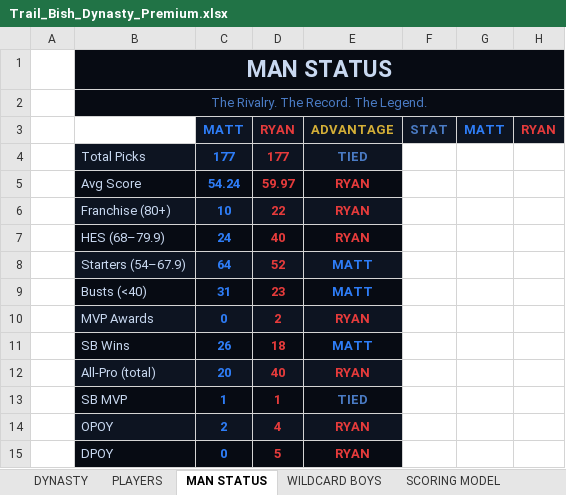
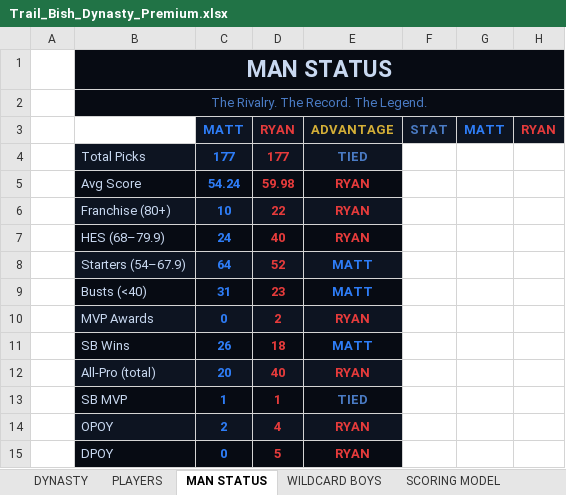
Before and after one commit to mtrail2420/Trail_Bish_Dynasty_v1, an Excel workbook: Trail_Bish_Dynasty_Premium.xlsx, sheet MAN STATUS, drawn as a sheet; values as stored, in another font and other column widths than the file's, no borders; the diff names each change by its address in the sheet, - before the commit and + after, or states it on an @@ line.

```diff
--- a/Trail_Bish_Dynasty_Premium.xlsx (sheet MAN STATUS)
+++ b/Trail_Bish_Dynasty_Premium.xlsx (sheet MAN STATUS)
-D5: 59.97
+D5: 59.98
```
Also changed, not shown: sheet PLAYERS, backend/AP_Dynasty_Backend.xlsx.
